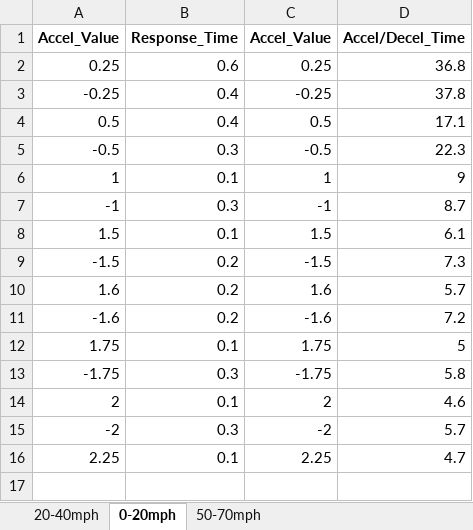
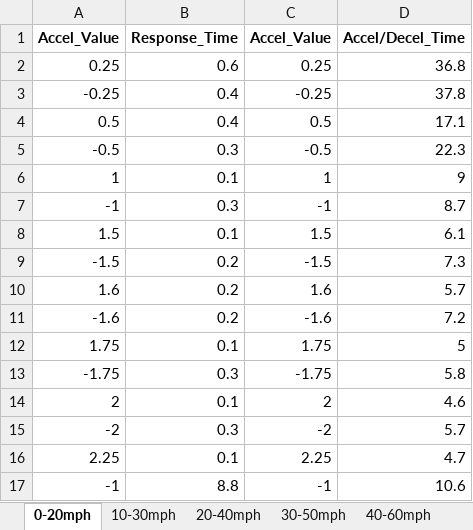
Before and after one commit to debipe20/deb-anl-xil, an Excel workbook: src/tools/xil-data-analysis/2020-Tesla-Model3/output-file/analysis-data.xlsx, sheet 0-20mph, drawn as a sheet; values as stored, in another font and other column widths than the file's, no borders; the diff names each change by its address in the sheet, - before the commit and + after, or states it on an @@ line.

```diff
--- a/src/tools/xil-data-analysis/2020-Tesla-Model3/output-file/analysis-data.xlsx (sheet 0-20mph)
+++ b/src/tools/xil-data-analysis/2020-Tesla-Model3/output-file/analysis-data.xlsx (sheet 0-20mph)
+sheet tab: 10-30mph
+sheet tab: 30-50mph
+sheet tab: 40-60mph
@@ sheet tab order changed: 0-20mph | 10-30mph | 20-40mph | 30-50mph | 40-60mph @@
+row 17: -1 | 8.8 | -1 | 10.6
```
Also changed, not shown: sheet 20-40mph, sheet 50-70mph, 24 other files.
